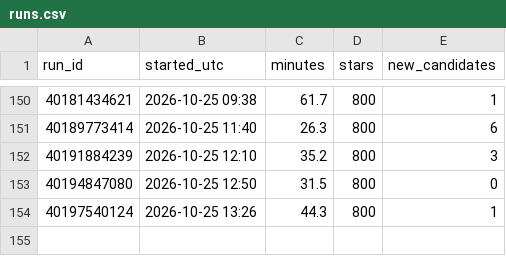
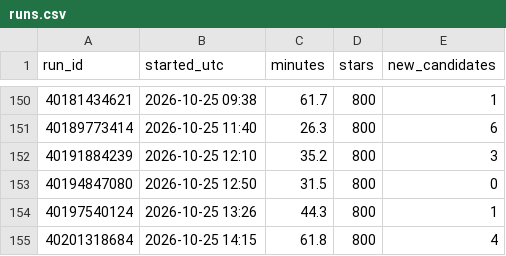
Before and after one commit to alexvaldex/nasa-tess-planet-search, a CSV file: results/runs.csv, drawn as a sheet; only a part is shown, gaps mark what is left out; the diff names each change by its address in the sheet, - before the commit and + after, or states it on an @@ line.

```diff
--- a/results/runs.csv
+++ b/results/runs.csv
+row 155: 40201318684 | 2026-10-25 14:15 | 61.8 | 800 | 4
```
Also changed, not shown: 20 other files.
